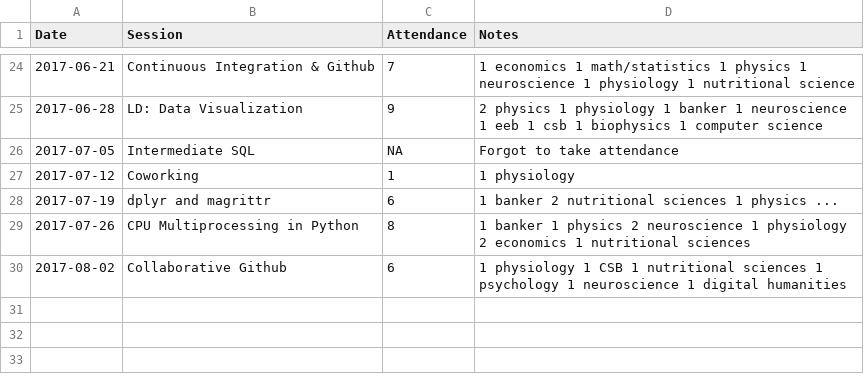
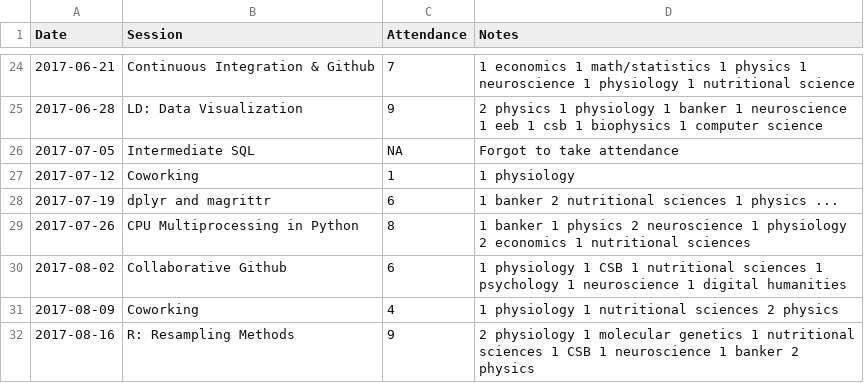
Before and after one commit to UofTCoders/council, a CSV file: Attendance.csv, drawn as a sheet; only a part is shown, gaps mark what is left out.

Commit message:
attendance aug 9-16

```diff
--- a/Attendance.csv
+++ b/Attendance.csv
@@ -30 +30,3 @@ Date,Session,Attendance,Notes,
 2017-08-02,Collaborative Github,6,1 physiology 1 CSB 1 nutritional sciences 1 psychology 1 neuroscience 1 digital humanities,
+2017-08-09,Coworking,4,1 physiology 1 nutritional sciences 2 physics,
+2017-08-16,R: Resampling Methods,9,2 physiology 1 molecular genetics 1 nutritional sciences 1 CSB 1 neuroscience 1 banker 2 physics,
```
